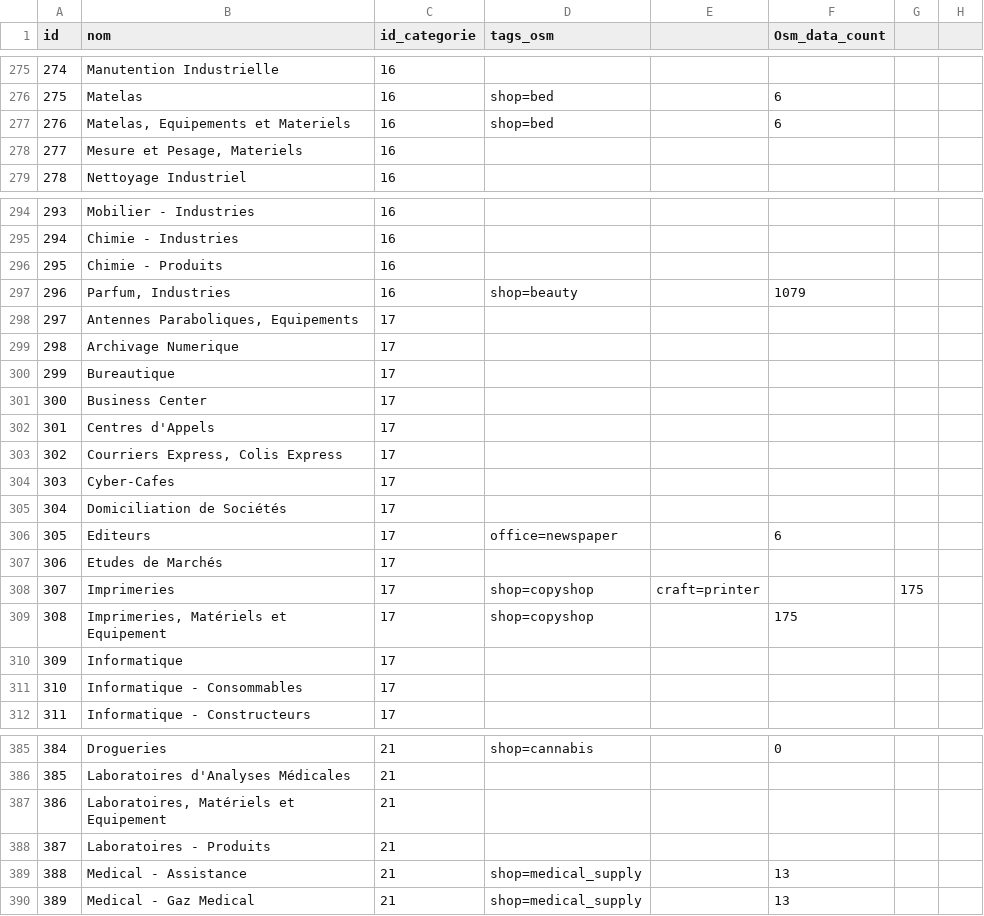
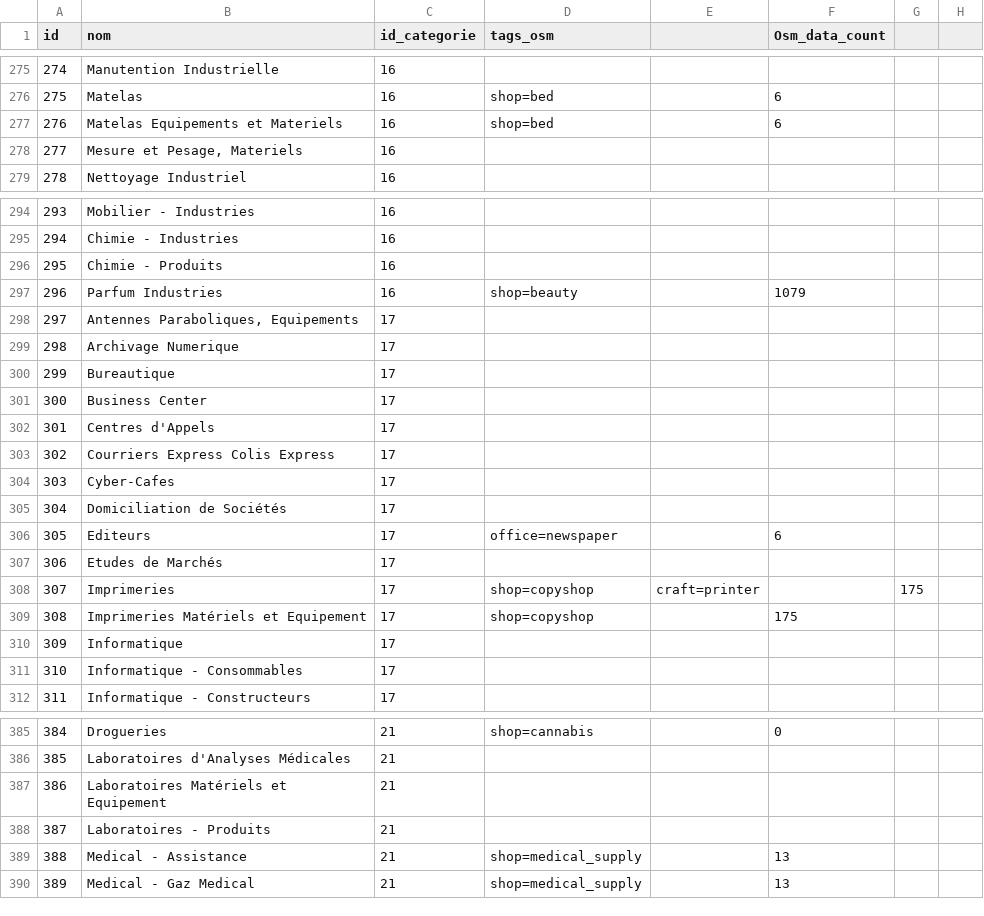
Before and after one commit to Position-Platform/osm2position, a CSV file: datas/sous_categories.csv, drawn as a sheet; only a part is shown, gaps mark what is left out; the diff covers the shown part only.

```diff
--- a/datas/sous_categories.csv
+++ b/datas/sous_categories.csv
@@ -276,3 +276,3 @@ id,nom,id_categorie,tags_osm,,Osm_data_count,,
 275,Matelas,16,shop=bed,,6,,
-276,"Matelas, Equipements et Materiels",16,shop=bed,,6,,
+276,"Matelas Equipements et Materiels",16,shop=bed,,6,,
 277,"Mesure et Pesage, Materiels",16,,,,,
@@ -296,3 +296,3 @@ id,nom,id_categorie,tags_osm,,Osm_data_count,,
 295,Chimie - Produits,16,,,,,
-296,"Parfum, Industries",16,shop=beauty,,1079,,
+296,"Parfum Industries",16,shop=beauty,,1079,,
 297,"Antennes Paraboliques, Equipements",17,,,,,
@@ -302,3 +302,3 @@ id,nom,id_categorie,tags_osm,,Osm_data_count,,
 301,Centres d'Appels,17,,,,,
-302,"Courriers Express, Colis Express",17,,,,,
+302,"Courriers Express Colis Express",17,,,,,
 303,Cyber-Cafes,17,,,,,
@@ -308,3 +308,3 @@ id,nom,id_categorie,tags_osm,,Osm_data_count,,
 307,Imprimeries,17,shop=copyshop,craft=printer,,175,
-308,"Imprimeries, Matériels et Equipement",17,shop=copyshop,,175,,
+308,"Imprimeries Matériels et Equipement",17,shop=copyshop,,175,,
 309,Informatique,17,,,,,
@@ -386,3 +386,3 @@ id,nom,id_categorie,tags_osm,,Osm_data_count,,
 385,Laboratoires d'Analyses Médicales,21,,,,,
-386,"Laboratoires, Matériels et Equipement",21,,,,,
+386,"Laboratoires Matériels et Equipement",21,,,,,
 387,Laboratoires - Produits,21,,,,,
```
Also changed, not shown: 12 edited cells elsewhere in this file.
